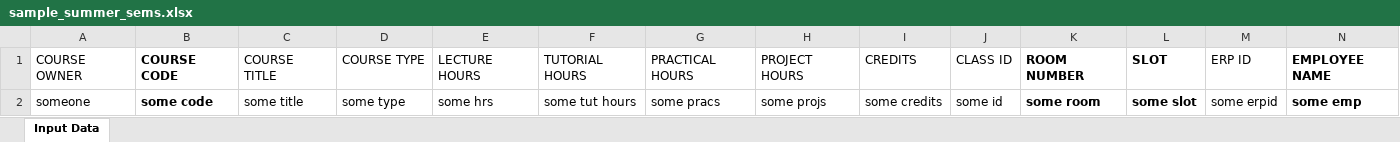
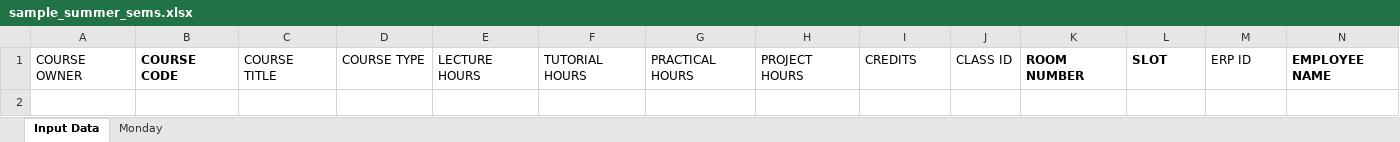
Before and after one commit to krish-thorcode/Automate-extraction-of-information-from-Excel-Sheets, an Excel workbook: sample_summer_sems.xlsx, sheet Input Data, drawn as a sheet; only a part is shown; values as stored, in another font and other column widths than the file's, no borders; rows hold the shown columns only; the diff names each change by its address in the sheet, - before the commit and + after, or states it on an @@ line.

```diff
--- a/sample_summer_sems.xlsx (sheet Input Data)
+++ b/sample_summer_sems.xlsx (sheet Input Data)
+sheet tab: Monday
-row 2: someone | some code | some title | some type | some hrs | some tut hours | some pracs | some projs | some credits | some id | some room | some slot | some erpid | some emp
```
Also changed, not shown: 2 other files.
